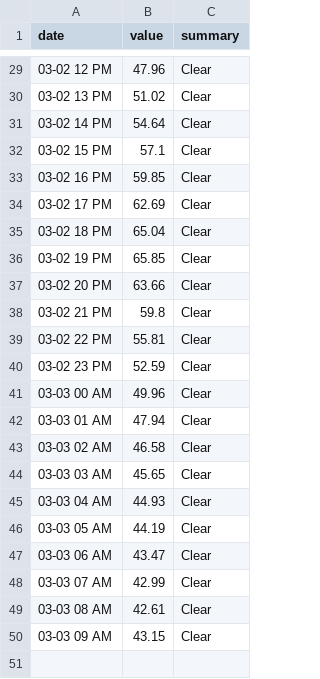
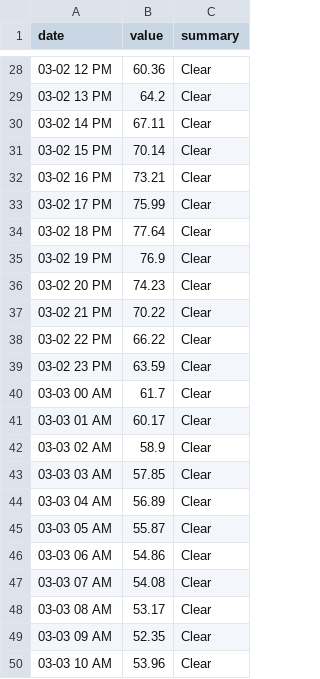
Before and after one commit to neel94/SkyCast, a CSV file: static/some.csv, drawn as a sheet; only a part is shown, gaps mark what is left out; the diff covers the shown part only.

```diff
--- a/static/some.csv
+++ b/static/some.csv
@@ -29,22 +28,23 @@ date,value,summary
-03-02 12 PM,47.96,Clear
-03-02 13 PM,51.02,Clear
-03-02 14 PM,54.64,Clear
-03-02 15 PM,57.1,Clear
-03-02 16 PM,59.85,Clear
-03-02 17 PM,62.69,Clear
-03-02 18 PM,65.04,Clear
-03-02 19 PM,65.85,Clear
-03-02 20 PM,63.66,Clear
-03-02 21 PM,59.8,Clear
-03-02 22 PM,55.81,Clear
-03-02 23 PM,52.59,Clear
-03-03 00 AM,49.96,Clear
-03-03 01 AM,47.94,Clear
-03-03 02 AM,46.58,Clear
-03-03 03 AM,45.65,Clear
-03-03 04 AM,44.93,Clear
-03-03 05 AM,44.19,Clear
-03-03 06 AM,43.47,Clear
-03-03 07 AM,42.99,Clear
-03-03 08 AM,42.61,Clear
-03-03 09 AM,43.15,Clear
+03-02 12 PM,60.36,Clear
+03-02 13 PM,64.2,Clear
+03-02 14 PM,67.11,Clear
+03-02 15 PM,70.14,Clear
+03-02 16 PM,73.21,Clear
+03-02 17 PM,75.99,Clear
+03-02 18 PM,77.64,Clear
+03-02 19 PM,76.9,Clear
+03-02 20 PM,74.23,Clear
+03-02 21 PM,70.22,Clear
+03-02 22 PM,66.22,Clear
+03-02 23 PM,63.59,Clear
+03-03 00 AM,61.7,Clear
+03-03 01 AM,60.17,Clear
+03-03 02 AM,58.9,Clear
+03-03 03 AM,57.85,Clear
+03-03 04 AM,56.89,Clear
+03-03 05 AM,55.87,Clear
+03-03 06 AM,54.86,Clear
+03-03 07 AM,54.08,Clear
+03-03 08 AM,53.17,Clear
+03-03 09 AM,52.35,Clear
+03-03 10 AM,53.96,Clear
```
Also changed, not shown: 1 removed row and 26 edited cells elsewhere in this file, 2 other files.
